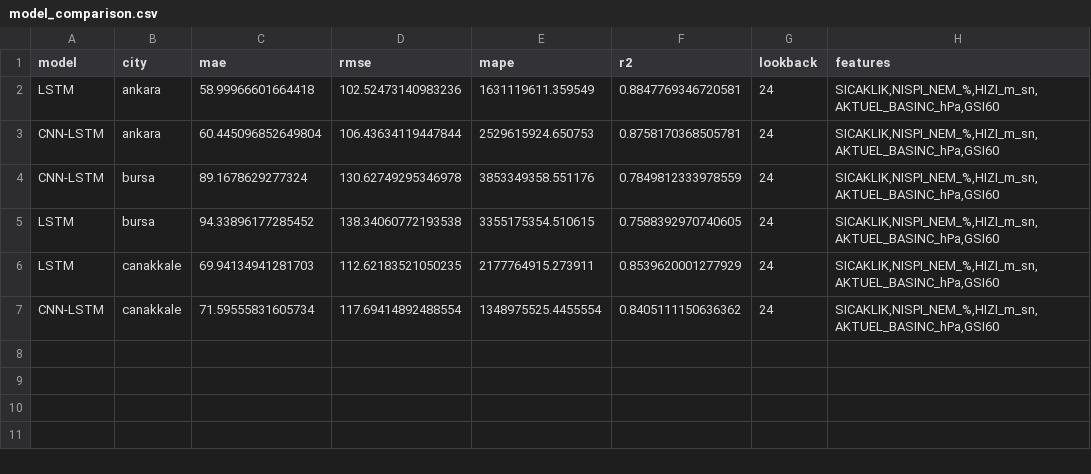
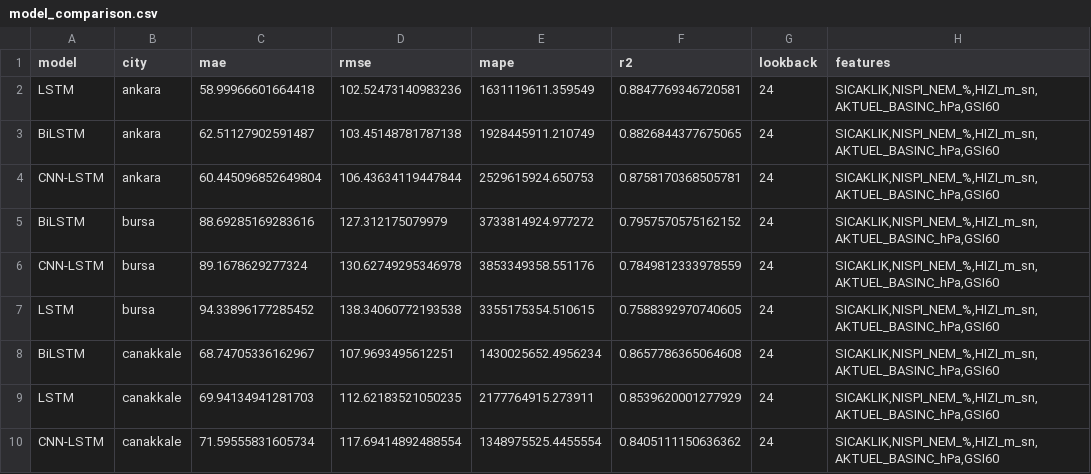
Before and after one commit to ebltemine/SolarEnergyPredict, a CSV file: results/model_comparison.csv, drawn as a sheet; the diff names each change by its address in the sheet, - before the commit and + after, or states it on an @@ line.

Commit message:
Add BiLSTM model and update comparison table with 3 models

```diff
--- a/results/model_comparison.csv
+++ b/results/model_comparison.csv
+row 3: BiLSTM | ankara | 62.51127902591487 | 103.45148781787138 | 1928445911.210749 | 0.8826844377675065 | 24 | SICAKLIK,NISPI_NEM_%,HIZI_m_sn,AKTUEL_BASINC_hPa,GSI60
+row 5: BiLSTM | bursa | 88.69285169283616 | 127.312175079979 | 3733814924.977272 | 0.7957570575162152 | 24 | SICAKLIK,NISPI_NEM_%,HIZI_m_sn,AKTUEL_BASINC_hPa,GSI60
+row 8: BiLSTM | canakkale | 68.74705336162967 | 107.9693495612251 | 1430025652.4956234 | 0.8657786365064608 | 24 | SICAKLIK,NISPI_NEM_%,HIZI_m_sn,AKTUEL_BASINC_hPa,GSI60
```
Also changed, not shown: 1 other file.
